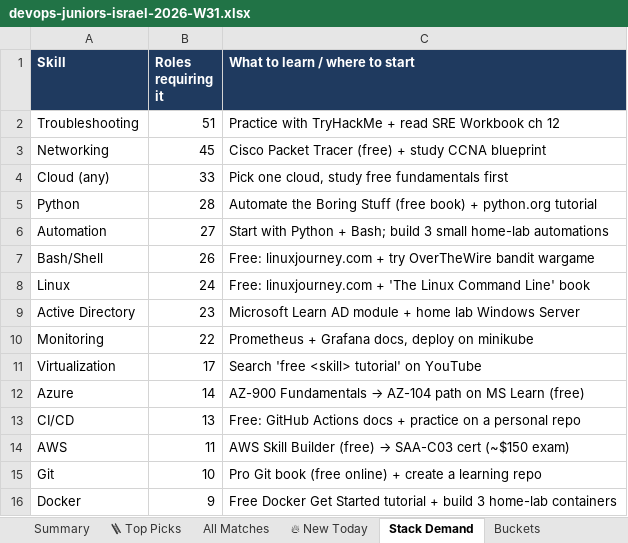
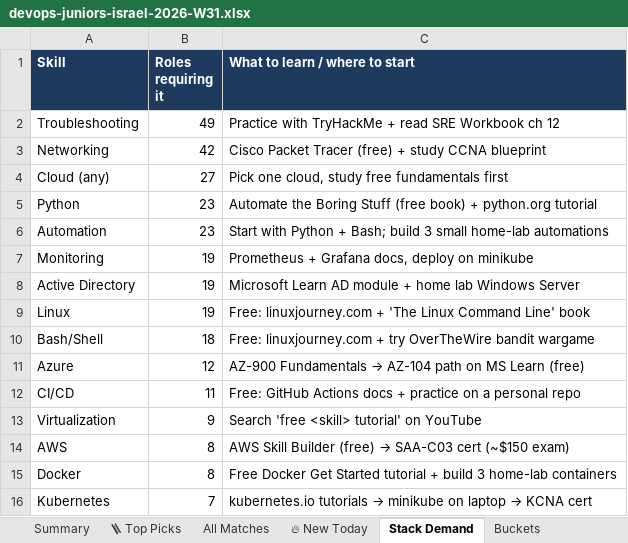
Before and after one commit to OrelBello/devops-market-data, an Excel workbook: reports/devops-juniors-israel-2026-W31.xlsx, sheet Stack Demand, drawn as a sheet; values as stored, in another font and other column widths than the file's, no borders; removed rows and columns are numbered as before the commit, all else as after; the diff names each change by its address in the sheet, - before the commit and + after, or states it on an @@ line.

```diff
--- a/reports/devops-juniors-israel-2026-W31.xlsx (sheet Stack Demand)
+++ b/reports/devops-juniors-israel-2026-W31.xlsx (sheet Stack Demand)
-B2 (Roles requiring it): 51
+B2 (Roles requiring it): 49
-B3 (Roles requiring it): 45
+B3 (Roles requiring it): 42
-B4 (Roles requiring it): 33
+B4 (Roles requiring it): 27
-B5 (Roles requiring it): 28
+B5 (Roles requiring it): 23
-B6 (Roles requiring it): 27
+B6 (Roles requiring it): 23
-row 7: Bash/Shell | 26 | Free: linuxjourney.com + try OverTheWire bandit wargame
-row 8: Linux | 24 | Free: linuxjourney.com + 'The Linux Command Line' book
-row 9: Active Directory | 23 | Microsoft Learn AD module + home lab Windows Server
-B7 (Roles requiring it): 22
+B7 (Roles requiring it): 19
-row 11: Virtualization | 17 | Search 'free <skill> tutorial' on YouTube
+row 8: Active Directory | 19 | Microsoft Learn AD module + home lab Windows Server
+row 9: Linux | 19 | Free: linuxjourney.com + 'The Linux Command Line' book
+row 10: Bash/Shell | 18 | Free: linuxjourney.com + try OverTheWire bandit wargame
-B11 (Roles requiring it): 14
+B11 (Roles requiring it): 12
-B12 (Roles requiring it): 13
+B12 (Roles requiring it): 11
+row 13: Virtualization | 9 | Search 'free <skill> tutorial' on YouTube
-B14 (Roles requiring it): 11
+B14 (Roles requiring it): 8
-row 15: Git | 10 | Pro Git book (free online) + create a learning repo
-B15 (Roles requiring it): 9
+B15 (Roles requiring it): 8
+row 16: Kubernetes | 7 | kubernetes.io tutorials → minikube on laptop → KCNA cert
```
Also changed, not shown: sheet All Matches, sheet 🪜 Top Picks, sheet 🔥 New Today, sheet Summary, sheet Buckets, sheet Diagnostics, reports/devops-jobs-israel-2026-W31.xlsx, reports/devops-jobs-israel-latest.xlsx, 11 other files.
